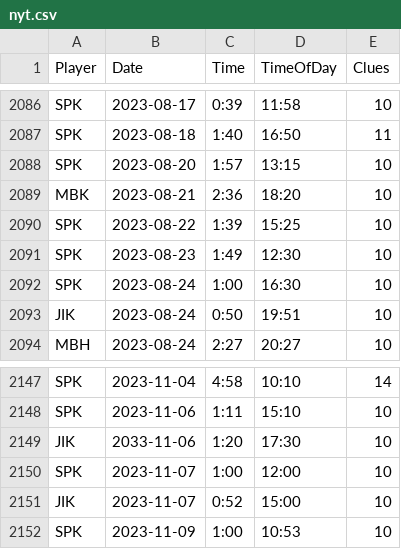
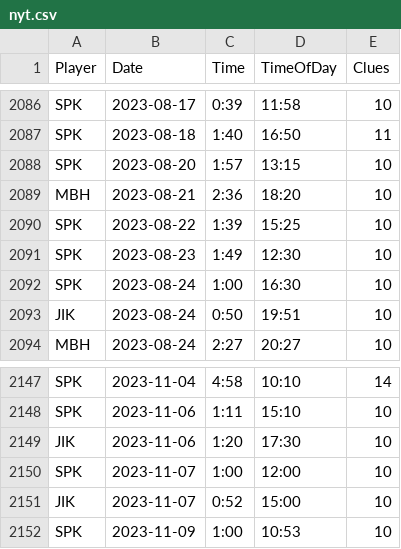
Before and after one commit to spkaluzny/nyt_mini_crossword, a CSV file: data/nyt.csv, drawn as a sheet; only a part is shown, gaps mark what is left out.

Commit message:
Added new observations

```diff
--- a/data/nyt.csv
+++ b/data/nyt.csv
@@ -2088,3 +2088,3 @@ SPK,2023-08-18,1:40,16:50,11
 SPK,2023-08-20,1:57,13:15,10
-MBK,2023-08-21,2:36,18:20,10
+MBH,2023-08-21,2:36,18:20,10
 SPK,2023-08-22,1:39,15:25,10
@@ -2148,3 +2148,3 @@ SPK,2023-11-04,4:58,10:10,14
 SPK,2023-11-06,1:11,15:10,10
-JIK,2033-11-06,1:20,17:30,10
+JIK,2023-11-06,1:20,17:30,10
 SPK,2023-11-07,1:00,12:00,10
```
